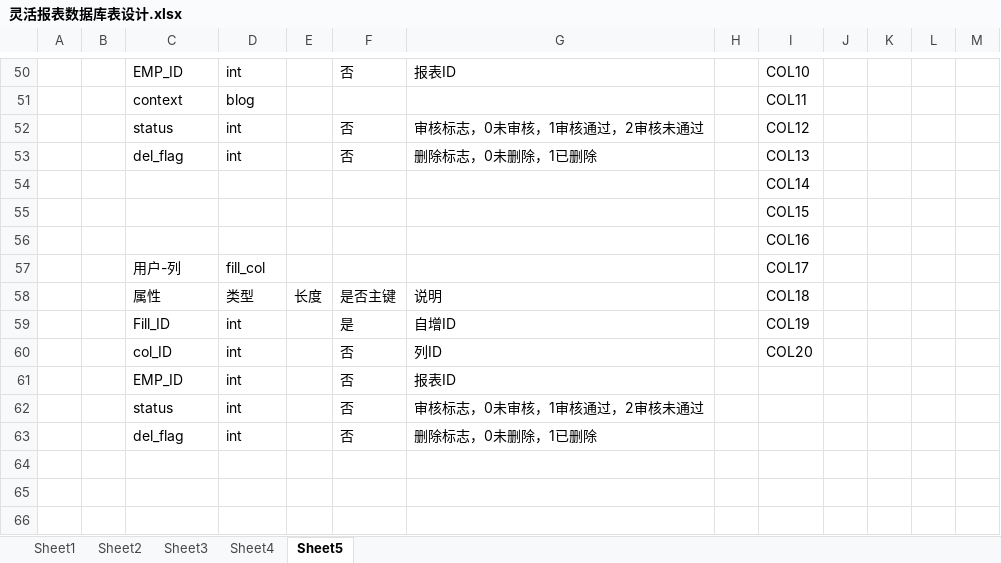
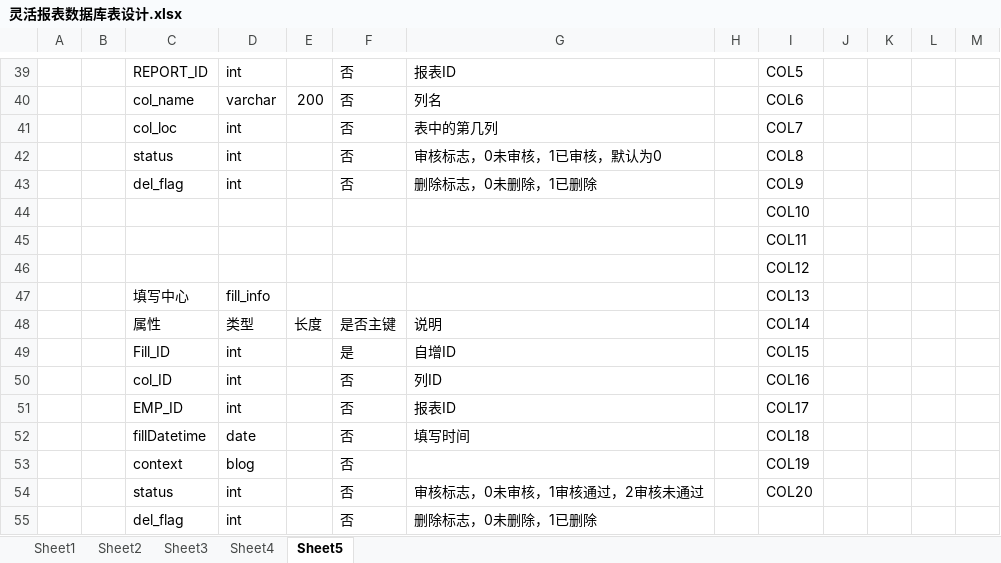
Before and after one commit to qpli/ZH_report, an Excel workbook: 文档/灵活报表数据库表设计.xlsx, sheet Sheet5, drawn as a sheet; only a part is shown, gaps mark what is left out; values as stored, in another font and other column widths than the file's, no cell formats; conditional formats not drawn; removed rows and columns are numbered as before the commit, all else as after; the diff covers the shown part only; the diff names each change by its address in the sheet, - before the commit and + after, or states it on an @@ line.

```diff
--- a/文档/灵活报表数据库表设计.xlsx (sheet Sheet5)
+++ b/文档/灵活报表数据库表设计.xlsx (sheet Sheet5)
-C39: EMP_ID
+C39: REPORT_ID
-I39: COL10
+I39: COL5
-row 51:  |  | context | blog |  |  |  |  | COL11
+row 40:  |  | col_name | varchar | 200 | 否 | 列名 |  | COL6
+row 41:  |  | col_loc | int |  | 否 | 表中的第几列 |  | COL7
-G42: 审核标志，0未审核，1审核通过，2审核未通过
+G42: 审核标志，0未审核，1已审核，默认为0
-I42: COL12
+I42: COL8
-I43: COL13
+I43: COL9
-I44: COL14
+I44: COL10
-I45: COL15
+I45: COL11
-I46: COL16
+I46: COL12
-row 57:  |  | 用户-列 | fill_col |  |  |  |  | COL17
+row 47:  |  | 填写中心 | fill_info |  |  |  |  | COL13
-I48: COL18
+I48: COL14
-I49: COL19
+I49: COL15
-I50: COL20
+I50: COL16
-I51: (empty)
+I51: COL17
+row 52:  |  | fillDatetime | date |  | 否 | 填写时间 |  | COL18
+row 53:  |  | context | blog |  | 否 |  |  | COL19
-I54: (empty)
+I54: COL20
```
Also changed, not shown: 3 added rows, 14 removed rows and 26 edited cells elsewhere in this sheet, cell formats.
